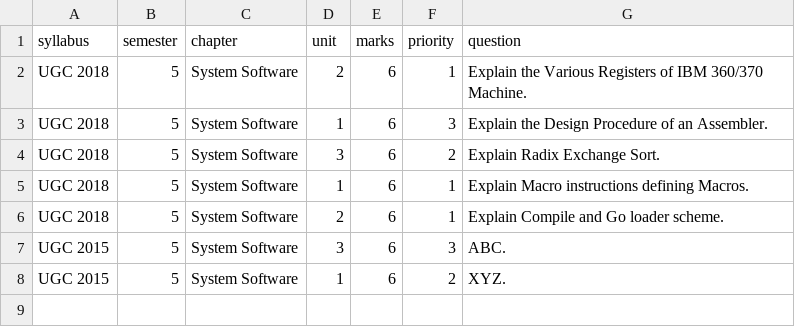
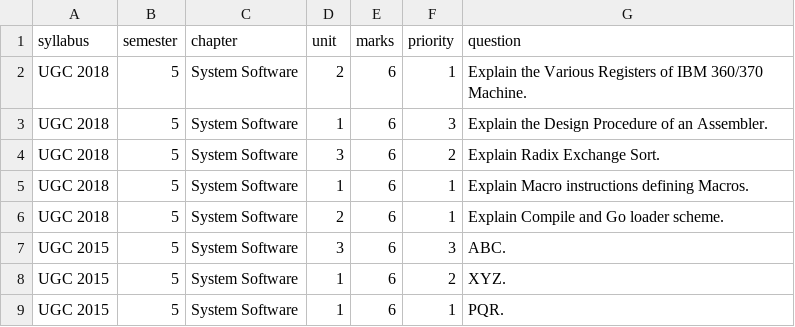
Before and after one commit to AakashV0210/Question-Paper-Generator, a CSV file: server/assets/question_paper.csv, drawn as a sheet; the diff names each change by its address in the sheet, - before the commit and + after, or states it on an @@ line.

Commit message:
question generator tab working for teacher page

```diff
--- a/server/assets/question_paper.csv
+++ b/server/assets/question_paper.csv
+row 9: UGC 2015 | 5 | System Software | 1 | 6 | 1 | PQR.
```
Also changed, not shown: 7 other files.
